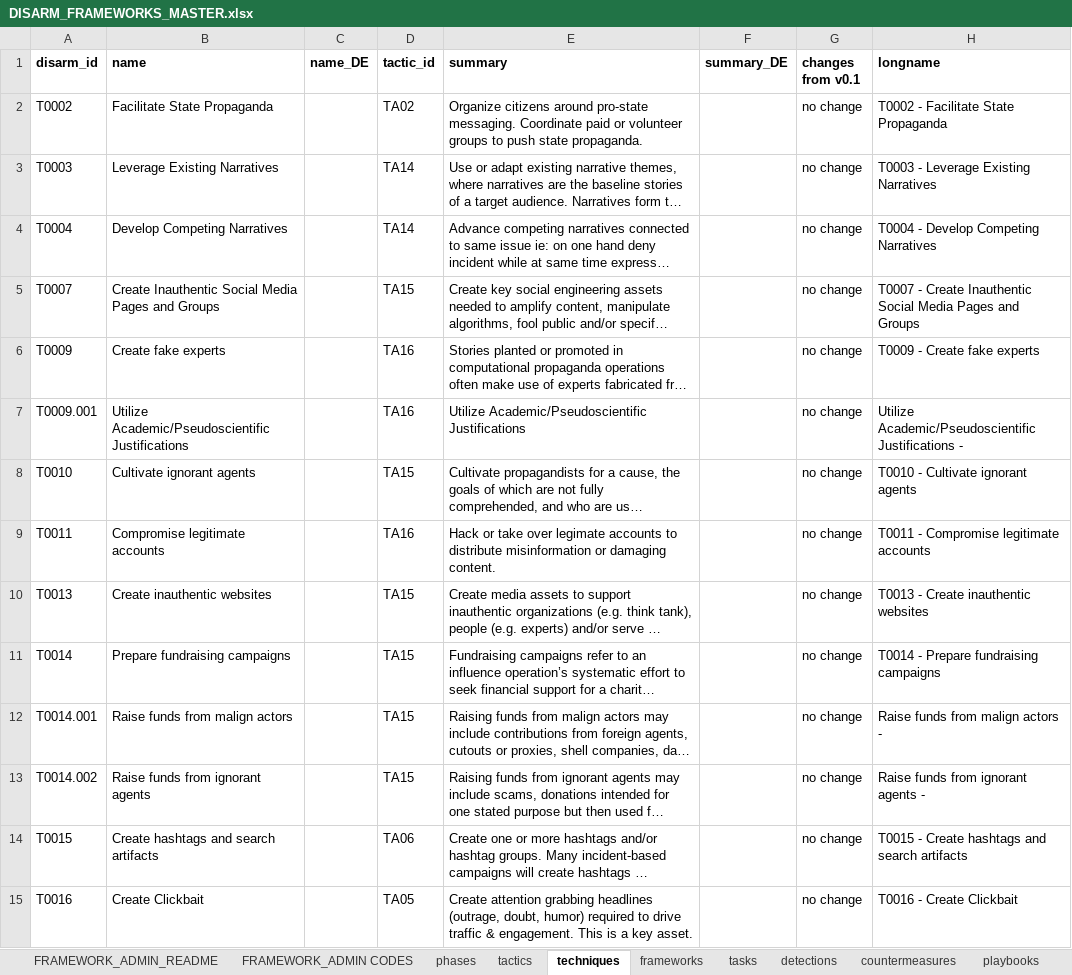
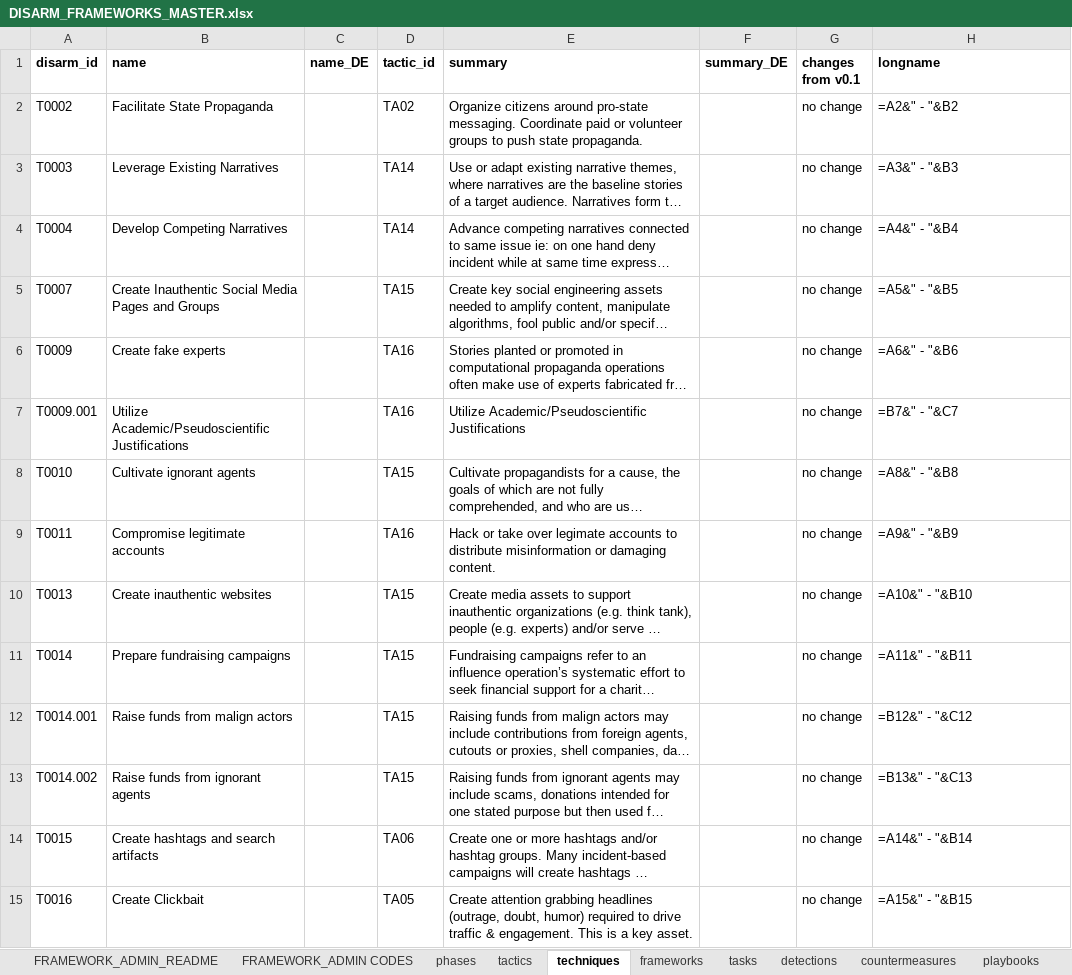
Before and after one commit to DISARMFoundation/DISARMframeworks, an Excel workbook: DISARM_MASTER_DATA/DISARM_FRAMEWORKS_MASTER.xlsx, sheet techniques, drawn as a sheet; only a part is shown; long unchanged cells end in …; values as stored, in another font and other column widths than the file's, no borders; formulas without a stored value are shown as written; the diff covers the shown part only; the diff names each change by its address in the sheet, - before the commit and + after, or states it on an @@ line.

```diff
--- a/DISARM_MASTER_DATA/DISARM_FRAMEWORKS_MASTER.xlsx (sheet techniques)
+++ b/DISARM_MASTER_DATA/DISARM_FRAMEWORKS_MASTER.xlsx (sheet techniques)
-H2 (longname): T0002 - Facilitate State Propaganda
+H2 (longname): =A2&" - "&B2
-H3 (longname): T0003 - Leverage Existing Narratives
+H3 (longname): =A3&" - "&B3
-H4 (longname): T0004 - Develop Competing Narratives
+H4 (longname): =A4&" - "&B4
-H5 (longname): T0007 - Create Inauthentic Social Media Pages and Groups
+H5 (longname): =A5&" - "&B5
-H6 (longname): T0009 - Create fake experts
+H6 (longname): =A6&" - "&B6
-H7 (longname): Utilize Academic/Pseudoscientific Justifications -
+H7 (longname): =B7&" - "&C7
-H8 (longname): T0010 - Cultivate ignorant agents
+H8 (longname): =A8&" - "&B8
-H9 (longname): T0011 - Compromise legitimate accounts
+H9 (longname): =A9&" - "&B9
-H10 (longname): T0013 - Create inauthentic websites
+H10 (longname): =A10&" - "&B10
-H11 (longname): T0014 - Prepare fundraising campaigns
+H11 (longname): =A11&" - "&B11
-H12 (longname): Raise funds from malign actors -
+H12 (longname): =B12&" - "&C12
-H13 (longname): Raise funds from ignorant agents -
+H13 (longname): =B13&" - "&C13
-H14 (longname): T0015 - Create hashtags and search artifacts
+H14 (longname): =A14&" - "&B14
-H15 (longname): T0016 - Create Clickbait
+H15 (longname): =A15&" - "&B15
```
Also changed, not shown: 244 edited cells elsewhere in this sheet, sheet countermeasures, sheet detections, sheet tasks, sheet MOP, sheet actortypes, sheet tactics, 8 more sheets, 2 other files.
